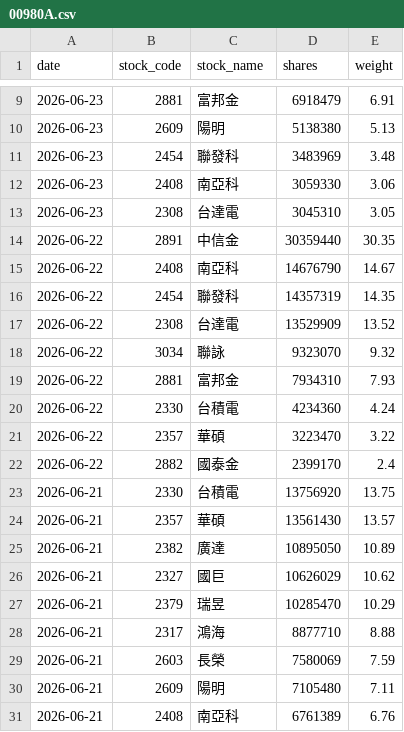
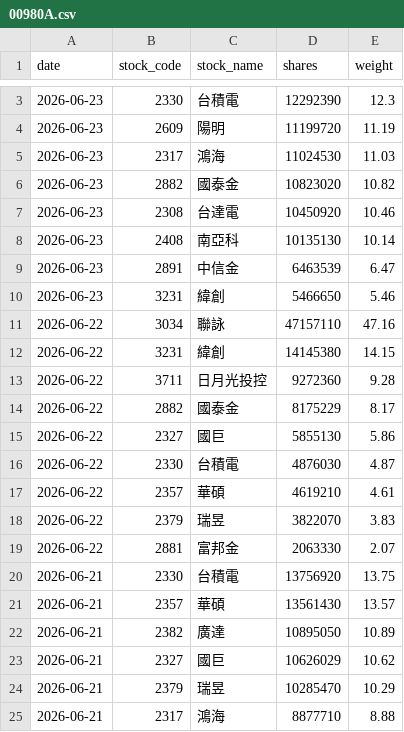
Before and after one commit to yrjjan-allen/active-etf-dashboard, a CSV file: data/00980A.csv, drawn as a sheet; only a part is shown, gaps mark what is left out; the shorter side is filled out with more unchanged rows; the diff covers the shown part only.

```diff
--- a/data/00980A.csv
+++ b/data/00980A.csv
@@ -9,15 +3,18 @@
-2026-06-23,2881,富邦金,6918479,6.91
-2026-06-23,2609,陽明,5138380,5.13
-2026-06-23,2454,聯發科,3483969,3.48
-2026-06-23,2408,南亞科,3059330,3.06
-2026-06-23,2308,台達電,3045310,3.05
-2026-06-22,2891,中信金,30359440,30.35
-2026-06-22,2408,南亞科,14676790,14.67
-2026-06-22,2454,聯發科,14357319,14.35
-2026-06-22,2308,台達電,13529909,13.52
-2026-06-22,3034,聯詠,9323070,9.32
-2026-06-22,2881,富邦金,7934310,7.93
-2026-06-22,2330,台積電,4234360,4.24
-2026-06-22,2357,華碩,3223470,3.22
-2026-06-22,2882,國泰金,2399170,2.4
+2026-06-23,2330,台積電,12292390,12.3
+2026-06-23,2609,陽明,11199720,11.19
+2026-06-23,2317,鴻海,11024530,11.03
+2026-06-23,2882,國泰金,10823020,10.82
+2026-06-23,2308,台達電,10450920,10.46
+2026-06-23,2408,南亞科,10135130,10.14
+2026-06-23,2891,中信金,6463539,6.47
+2026-06-23,3231,緯創,5466650,5.46
+2026-06-22,3034,聯詠,47157110,47.16
+2026-06-22,3231,緯創,14145380,14.15
+2026-06-22,3711,日月光投控,9272360,9.28
+2026-06-22,2882,國泰金,8175229,8.17
+2026-06-22,2327,國巨,5855130,5.86
+2026-06-22,2330,台積電,4876030,4.87
+2026-06-22,2357,華碩,4619210,4.61
+2026-06-22,2379,瑞昱,3822070,3.83
+2026-06-22,2881,富邦金,2063330,2.07
 2026-06-21,2330,台積電,13756920,13.75
```
Also changed, not shown: 6 removed rows and 2 edited cells elsewhere in this file, data/00948B.csv, data/00981A.csv, 5 other files.
